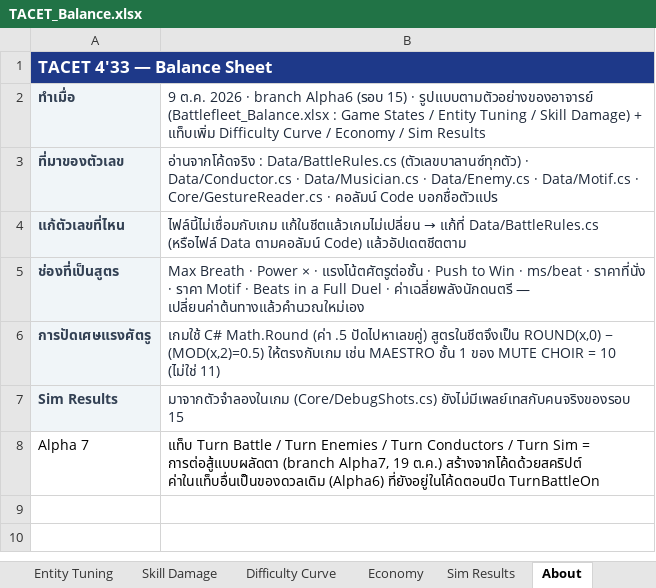
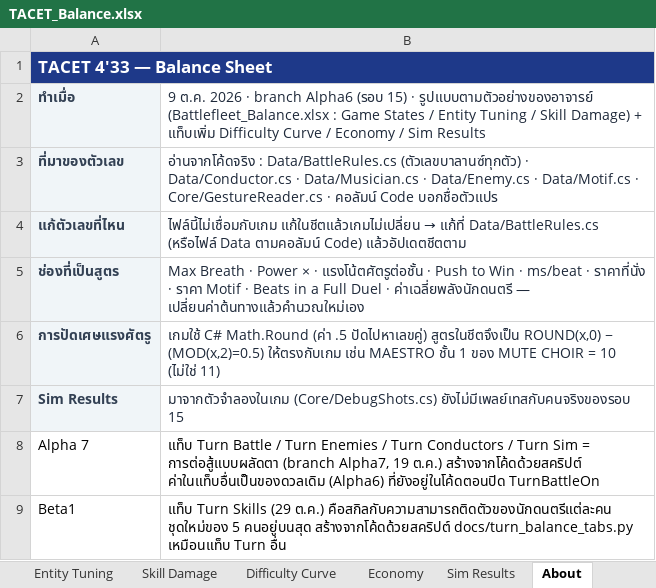
Before and after one commit to JuzJuz03HKR/Alphodite, an Excel workbook: docs/TACET_Balance.xlsx, sheet About, drawn as a sheet; values as stored, in another font and other column widths than the file's, no borders; the diff names each change by its address in the sheet, - before the commit and + after, or states it on an @@ line.

```diff
--- a/docs/TACET_Balance.xlsx (sheet About)
+++ b/docs/TACET_Balance.xlsx (sheet About)
+row 9: Beta1 | แท็บ Turn Skills (29 ต.ค.) คือสกิลกับความสามารถติดตัวของนักดนตรีแต่ละคน ชุดใหม่ของ 5 คนอยู่บนสุด สร้างจากโค้ดด้วยสคริปต์ docs/turn_balance_tabs.py เหมือนแท็บ Turn อื่น
```
Also changed, not shown: sheet Turn Battle, sheet Turn Sim, other sheet tabs, 18 other files.
